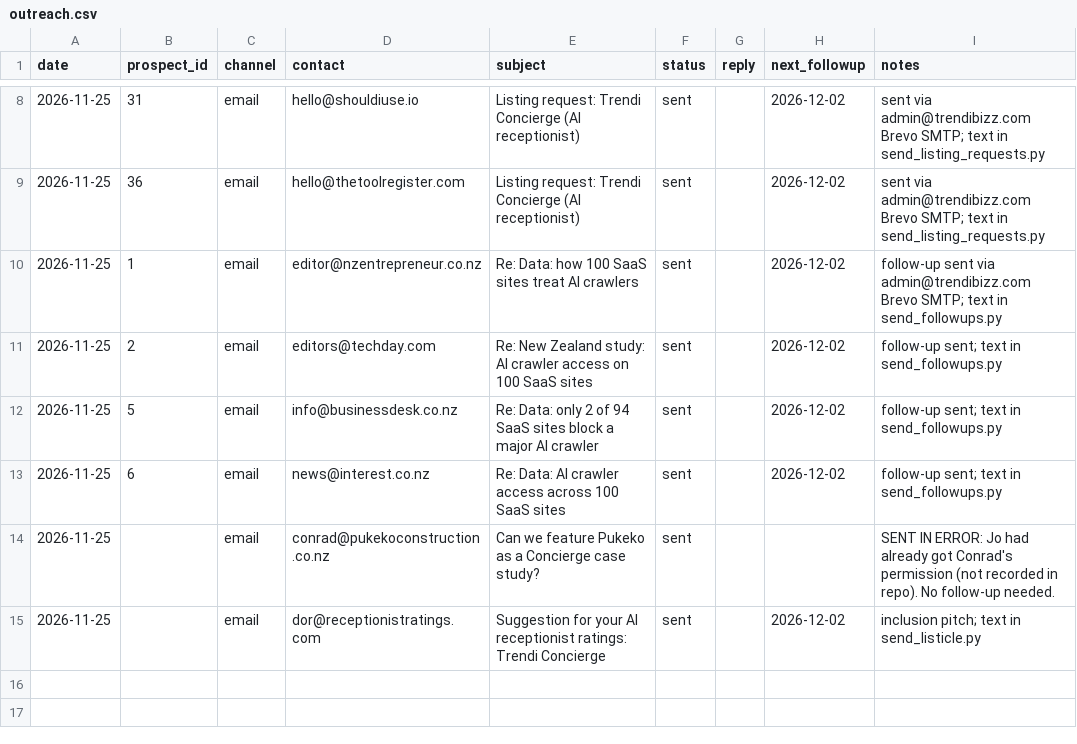
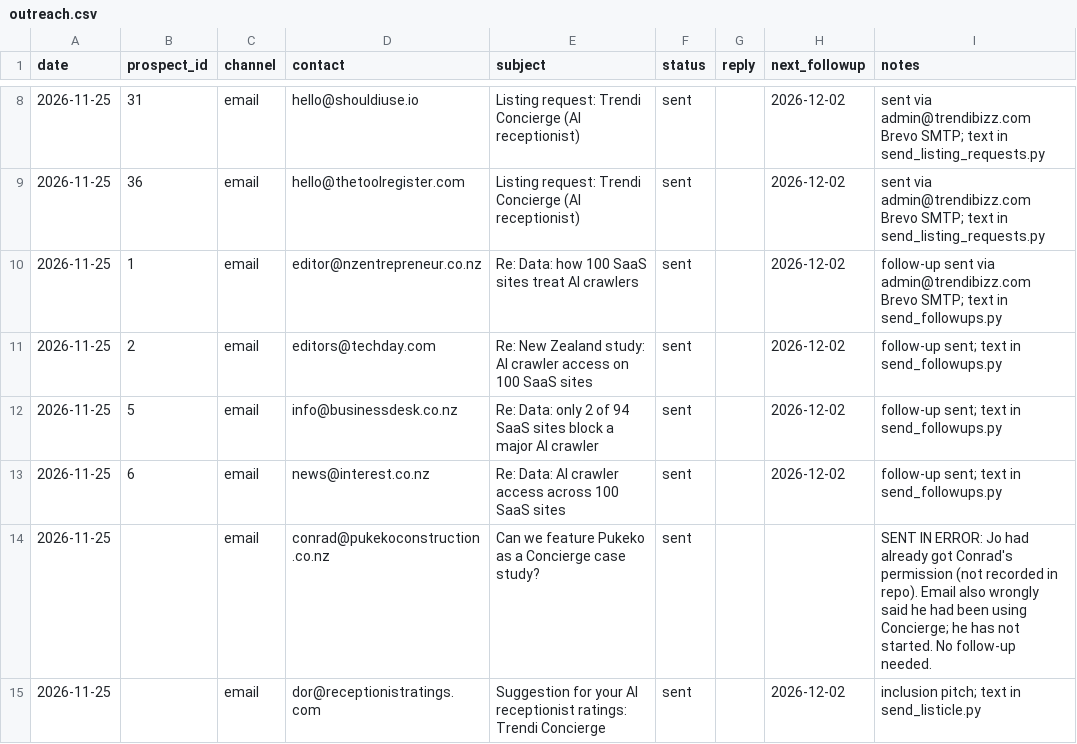
Before and after one commit to TrendiBizz/Concierge, a CSV file: scripts/seo/backlinks/outreach.csv, drawn as a sheet; only a part is shown, gaps mark what is left out.

```diff
--- a/scripts/seo/backlinks/outreach.csv
+++ b/scripts/seo/backlinks/outreach.csv
@@ -13,3 +13,3 @@ date,prospect_id,channel,contact,subject,status,reply,next_followup,notes
 2026-11-25,6,email,news@interest.co.nz,Re: Data: AI crawler access across 100 SaaS sites,sent,,2026-12-02,follow-up sent; text in send_followups.py
-2026-11-25,,email,conrad@pukekoconstruction.co.nz,Can we feature Pukeko as a Concierge case study?,sent,,,SENT IN ERROR: Jo had already got Conrad's permission (not recorded in repo). No follow-up needed.
+2026-11-25,,email,conrad@pukekoconstruction.co.nz,Can we feature Pukeko as a Concierge case study?,sent,,,SENT IN ERROR: Jo had already got Conrad's permission (not recorded in repo). Email also wrongly said he had been using Concierge; he has not started. No follow-up needed.
 2026-11-25,,email,dor@receptionistratings.com,Suggestion for your AI receptionist ratings: Trendi Concierge,sent,,2026-12-02,inclusion pitch; text in send_listicle.py
```
Also changed, not shown: scripts/seo/backlinks/prospects.csv, 1 other file.
